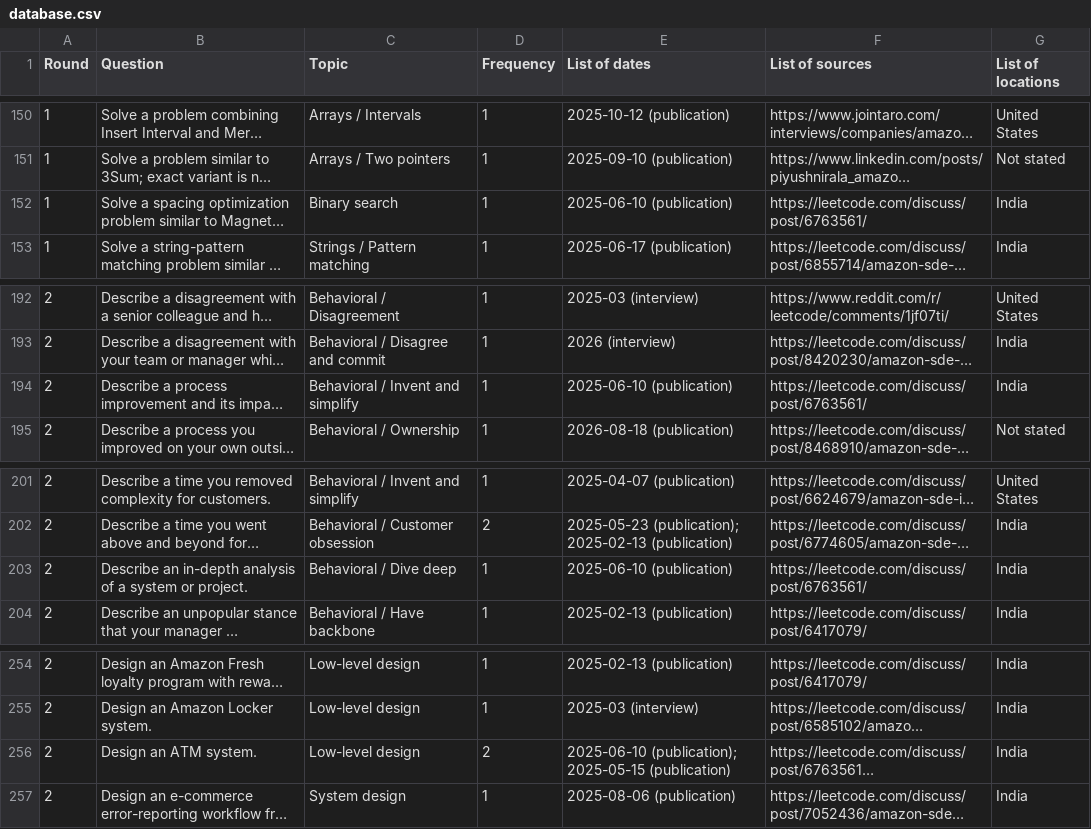
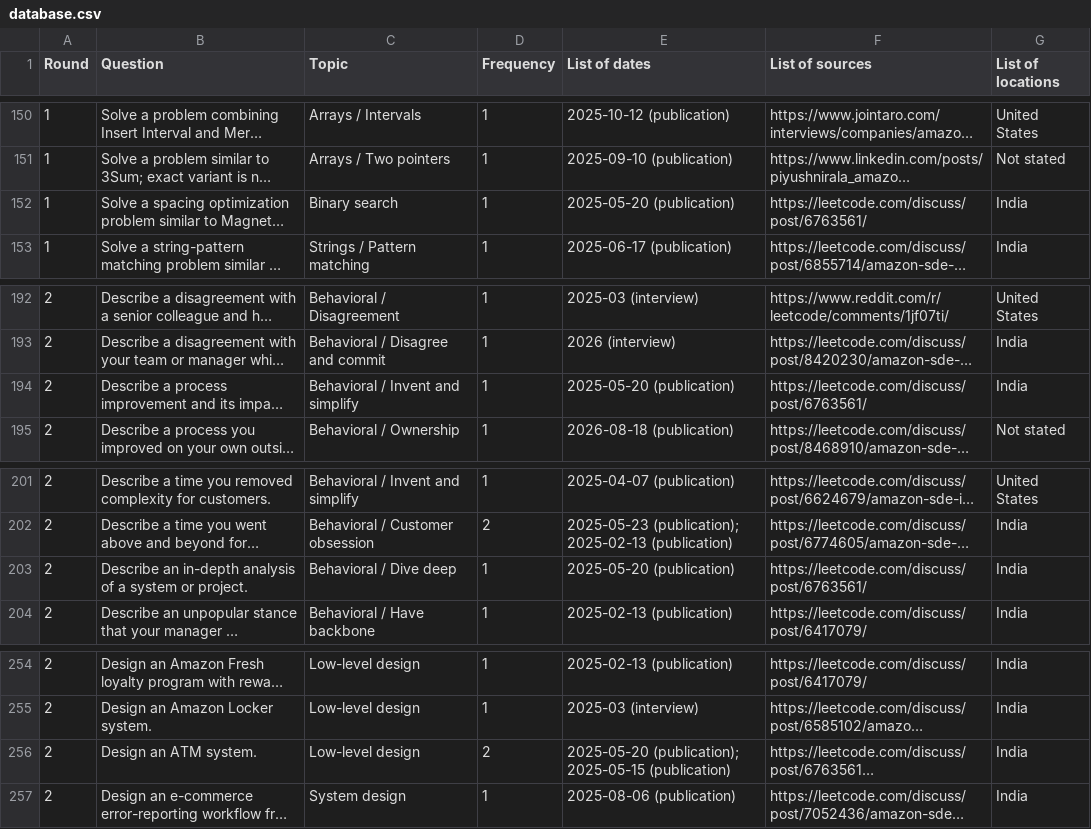
Before and after one commit to AdityaIndoori/amazon-sde2-interview-db, a CSV file: data/database.csv, drawn as a sheet; only a part is shown, gaps mark what is left out; long unchanged cells end in …; the diff covers the shown part only; the diff names each change by its address in the sheet, - before the commit and + after, or states it on an @@ line.

```diff
--- a/data/database.csv
+++ b/data/database.csv
-E152 (List of dates): 2025-06-10 (publication)
+E152 (List of dates): 2025-05-20 (publication)
-E194 (List of dates): 2025-06-10 (publication)
+E194 (List of dates): 2025-05-20 (publication)
-E203 (List of dates): 2025-06-10 (publication)
+E203 (List of dates): 2025-05-20 (publication)
-E256 (List of dates): 2025-06-10 (publication); 2025-05-15…
+E256 (List of dates): 2025-05-20 (publication); 2025-05-15…
```
Also changed, not shown: 1 added row and 9 edited cells elsewhere in this file, 36 other files.
